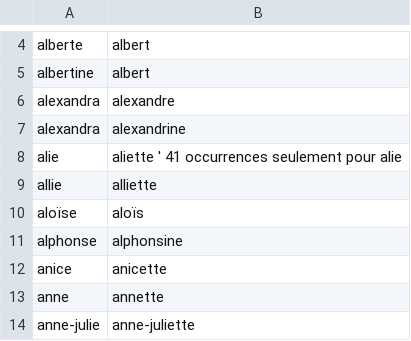
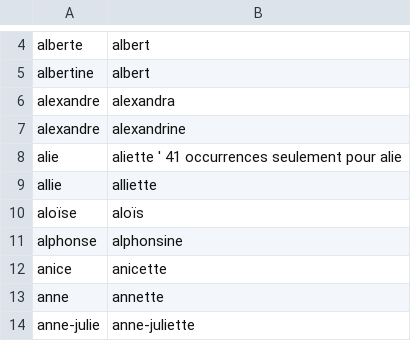
Before and after one commit to PatriceDargenton/PrenomMixte, a CSV file: bin/DefinitionsPrenomsSimilaires.csv, drawn as a sheet; only a part is shown, gaps mark what is left out.

```diff
--- a/bin/DefinitionsPrenomsSimilaires.csv
+++ b/bin/DefinitionsPrenomsSimilaires.csv
@@ -5,4 +5,4 @@ alberte;albert
 albertine;albert
-alexandra;alexandre
-alexandra;alexandrine
+alexandre;alexandra
+alexandre;alexandrine
 alie;aliette ' 41 occurrences seulement pour alie
```
Also changed, not shown: bin/DefinitionsPrenomsMixtesHomophones.csv, 2 other files.
